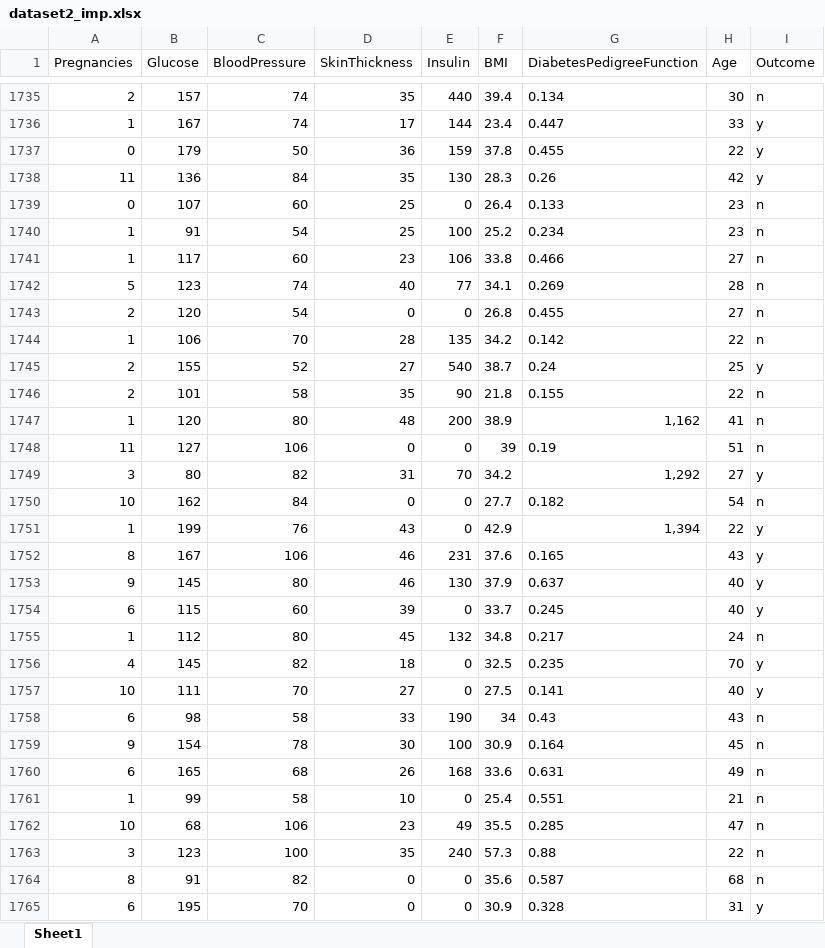
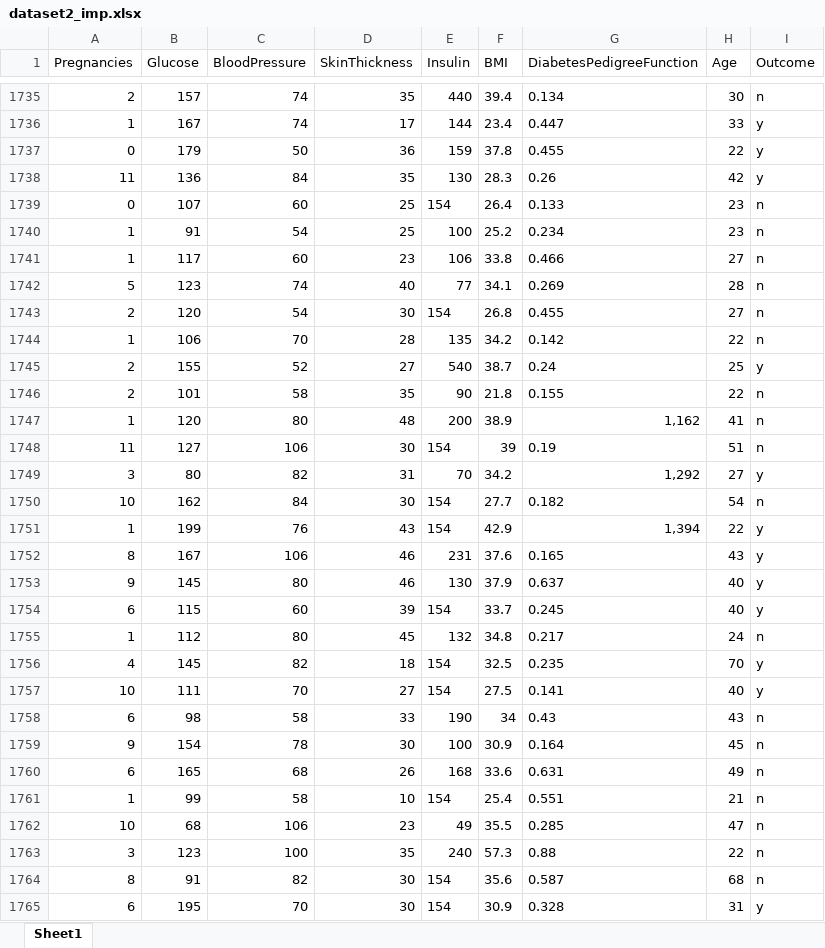
Before and after one commit to mrkbrts/vu-paih-group6, an Excel workbook: dataset2_imp.xlsx, sheet Sheet1, drawn as a sheet; only a part is shown, gaps mark what is left out; values as stored, in another font and other column widths than the file's, no borders; conditional formats not drawn; the diff covers the shown part only; the diff names each change by its address in the sheet, - before the commit and + after, or states it on an @@ line.

Commit message:
Finishing Dataset2

```diff
--- a/dataset2_imp.xlsx (sheet Sheet1)
+++ b/dataset2_imp.xlsx (sheet Sheet1)
-E1739 (Insulin): 0
+E1739 (Insulin): 154
-D1743 (SkinThickness): 0
+D1743 (SkinThickness): 30
-E1743 (Insulin): 0
+E1743 (Insulin): 154
-D1748 (SkinThickness): 0
+D1748 (SkinThickness): 30
-E1748 (Insulin): 0
+E1748 (Insulin): 154
-D1750 (SkinThickness): 0
+D1750 (SkinThickness): 30
-E1750:E1751 (Insulin): 0
+E1750:E1751 (Insulin): 154
-E1754 (Insulin): 0
+E1754 (Insulin): 154
-E1756:E1757 (Insulin): 0
+E1756:E1757 (Insulin): 154
-E1761 (Insulin): 0
+E1761 (Insulin): 154
-D1764:D1765 (SkinThickness): 0
+D1764:D1765 (SkinThickness): 30
-E1764:E1765 (Insulin): 0
+E1764:E1765 (Insulin): 154
```
Also changed, not shown: 1644 edited cells elsewhere in this sheet, 3 other files.
